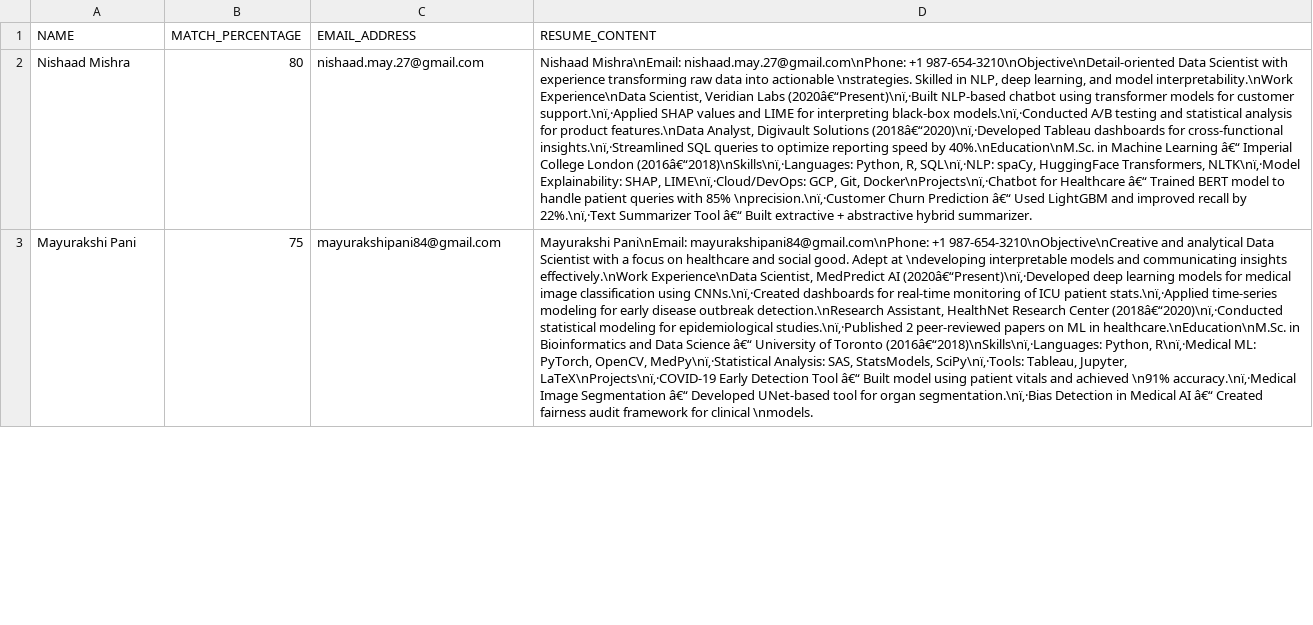
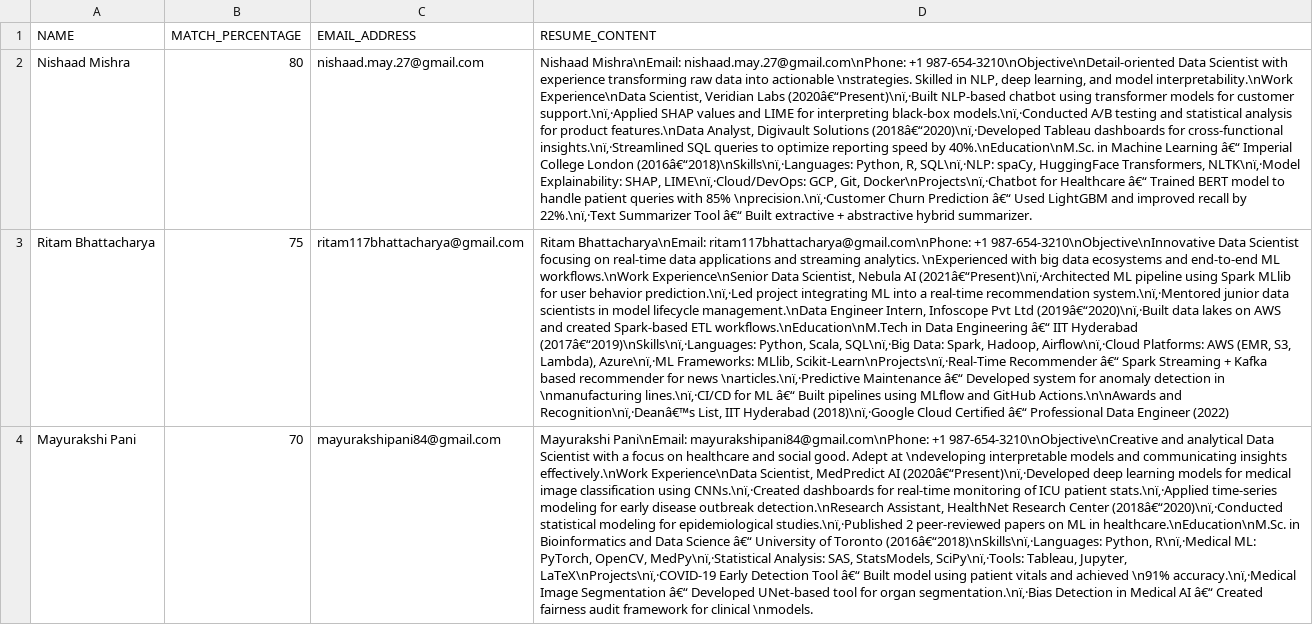
Before and after one commit to Nishaad27/AutoRecruit-Agent, a CSV file: shortlisted_candidates.csv, drawn as a sheet; only a part is shown; addresses are those after the commit; the diff covers the shown part only; the diff names each change by its address in the sheet, - before the commit and + after, or states it on an @@ line.

```diff
--- a/shortlisted_candidates.csv
+++ b/shortlisted_candidates.csv
+row 3: Ritam Bhattacharya | 75 | ritam117bhattacharya@gmail.com | Ritam Bhattacharya\nEmail: ritam117bhattacharya@gmail.com\nPhone: +1 987-654-3210\nObjective\nInnovative Data Scientist focusing on real-time data applications and streaming analytics. \nExperienced with big data ecosystems and end-to-end ML workflows.\nWork Experience\nSenior Data Scientist, Nebula AI (2021â€“Present)\nï‚·Architected ML pipeline using Spark MLlib for user behavior prediction.\nï‚·Led project integrating ML into a real-time recommendation system.\nï‚·Mentored junior data scientists in model lifecycle management.\nData Engineer Intern, Infoscope Pvt Ltd (2019â€“2020)\nï‚·Built data lakes on AWS and created Spark-based ETL workflows.\nEducation\nM.Tech in Data Engineering â€“ IIT Hyderabad (2017â€“2019)\nSkills\nï‚·Languages: Python, Scala, SQL\nï‚·Big Data: Spark, Hadoop, Airflow\nï‚·Cloud Platforms: AWS (EMR, S3, Lambda), Azure\nï‚·ML Frameworks: MLlib, Scikit-Learn\nProjects\nï‚·Real-Time Recommender â€“ Spark Streaming + Kafka based recommender for news \narticles.\nï‚·Predictive Maintenance â€“ Developed system for anomaly detection in \nmanufacturing lines.\nï‚·CI/CD for ML â€“ Built pipelines using MLflow and GitHub Actions.\n\nAwards and Recognition\nï‚·Deanâ€™s List, IIT Hyderabad (2018)\nï‚·Google Cloud Certified â€“ Professional Data Engineer (2022)
-B4 (MATCH_PERCENTAGE): 75
+B4 (MATCH_PERCENTAGE): 70
```
Also changed, not shown: 1 removed row and 2 edited cells elsewhere in this file, applicant_resumes.csv, 2 other files.
